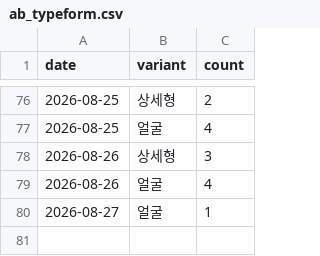
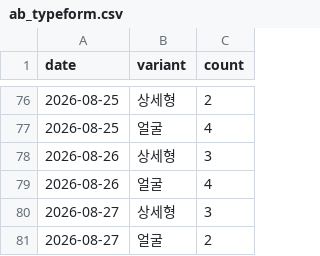
Before and after one commit to fgih304-netizen/fgih304-netizen.github.io, a CSV file: ab_typeform.csv, drawn as a sheet; only a part is shown, gaps mark what is left out.

```diff
--- a/ab_typeform.csv
+++ b/ab_typeform.csv
@@ -79,2 +79,3 @@ date,variant,count
 2026-08-26,얼굴,4
-2026-08-27,얼굴,1
+2026-08-27,상세형,3
+2026-08-27,얼굴,2
```
Also changed, not shown: creative_typeform.csv, discount_typeform.csv, 2 other files.
